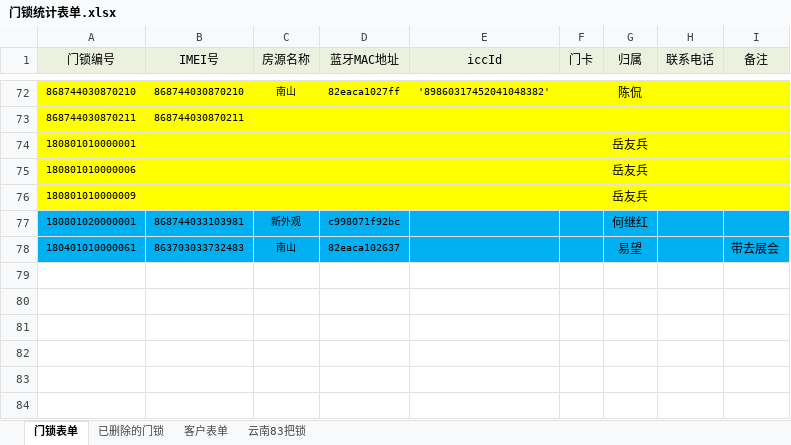
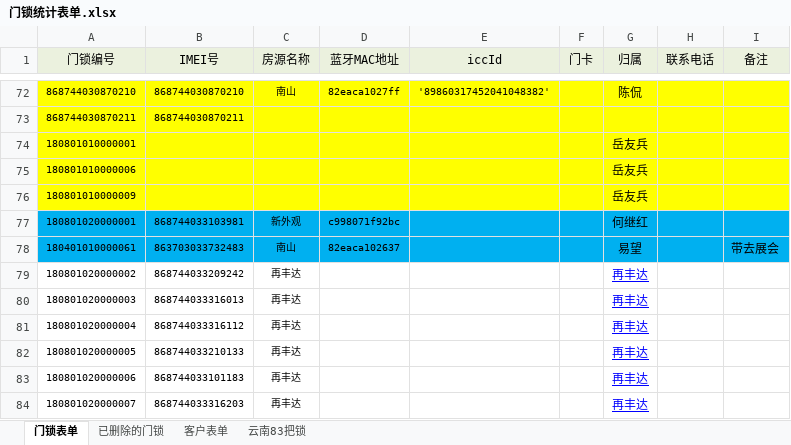
Before and after one commit to hejihong/learngit, an Excel workbook: 门锁统计表单.xlsx, sheet 门锁表单, drawn as a sheet; only a part is shown, gaps mark what is left out; values as stored, in another font and other column widths than the file's, no borders; the diff names each change by its address in the sheet, - before the commit and + after, or states it on an @@ line.

```diff
--- a/门锁统计表单.xlsx (sheet 门锁表单)
+++ b/门锁统计表单.xlsx (sheet 门锁表单)
+row 79: 180801020000002 | 868744033209242 | 再丰达 |  |  |  | 再丰达
+row 80: 180801020000003 | 868744033316013 | 再丰达 |  |  |  | 再丰达
+row 81: 180801020000004 | 868744033316112 | 再丰达 |  |  |  | 再丰达
+row 82: 180801020000005 | 868744033210133 | 再丰达 |  |  |  | 再丰达
+row 83: 180801020000006 | 868744033101183 | 再丰达 |  |  |  | 再丰达
+row 84: 180801020000007 | 868744033316203 | 再丰达 |  |  |  | 再丰达
```
Also changed, not shown: 门锁出入库登记表.xlsx.
